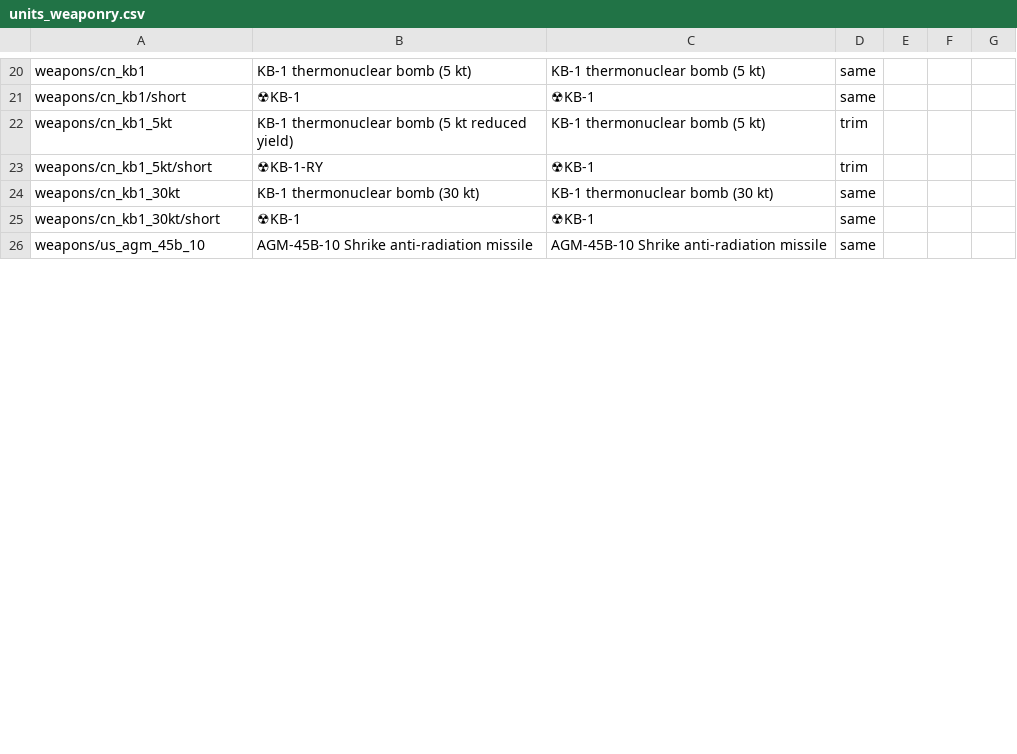
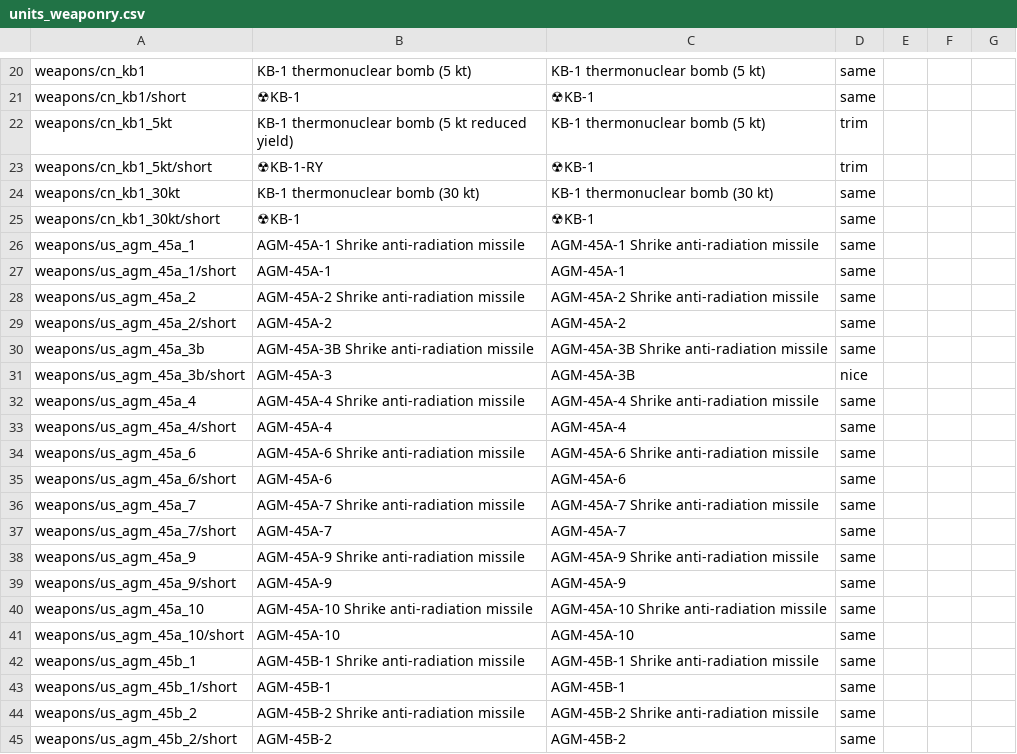
Before and after one commit to mikechuy/SCAM, a CSV file: units_weaponry.csv, drawn as a sheet; only a part is shown, gaps mark what is left out; the shorter side is filled out with more unchanged rows; the diff covers the shown part only.

```diff
--- a/units_weaponry.csv
+++ b/units_weaponry.csv
@@ -25 +25,21 @@ weapons/cn_kb1_30kt;KB-1 thermonuclear bomb (30 kt);KB-1 thermonuclear bomb (30
 weapons/cn_kb1_30kt/short;☢KB-1;☢KB-1;same;;;
+weapons/us_agm_45a_1;AGM-45A-1 Shrike anti-radiation missile;AGM-45A-1 Shrike anti-radiation missile;same;;;
+weapons/us_agm_45a_1/short;AGM-45A-1;AGM-45A-1;same;;;
+weapons/us_agm_45a_2;AGM-45A-2 Shrike anti-radiation missile;AGM-45A-2 Shrike anti-radiation missile;same;;;
+weapons/us_agm_45a_2/short;AGM-45A-2;AGM-45A-2;same;;;
+weapons/us_agm_45a_3b;AGM-45A-3B Shrike anti-radiation missile;AGM-45A-3B Shrike anti-radiation missile;same;;;
+weapons/us_agm_45a_3b/short;AGM-45A-3;AGM-45A-3B;nice;;;
+weapons/us_agm_45a_4;AGM-45A-4 Shrike anti-radiation missile;AGM-45A-4 Shrike anti-radiation missile;same;;;
+weapons/us_agm_45a_4/short;AGM-45A-4;AGM-45A-4;same;;;
+weapons/us_agm_45a_6;AGM-45A-6 Shrike anti-radiation missile;AGM-45A-6 Shrike anti-radiation missile;same;;;
+weapons/us_agm_45a_6/short;AGM-45A-6;AGM-45A-6;same;;;
+weapons/us_agm_45a_7;AGM-45A-7 Shrike anti-radiation missile;AGM-45A-7 Shrike anti-radiation missile;same;;;
+weapons/us_agm_45a_7/short;AGM-45A-7;AGM-45A-7;same;;;
+weapons/us_agm_45a_9;AGM-45A-9 Shrike anti-radiation missile;AGM-45A-9 Shrike anti-radiation missile;same;;;
+weapons/us_agm_45a_9/short;AGM-45A-9;AGM-45A-9;same;;;
+weapons/us_agm_45a_10;AGM-45A-10 Shrike anti-radiation missile;AGM-45A-10 Shrike anti-radiation missile;same;;;
+weapons/us_agm_45a_10/short;AGM-45A-10;AGM-45A-10;same;;;
+weapons/us_agm_45b_1;AGM-45B-1 Shrike anti-radiation missile;AGM-45B-1 Shrike anti-radiation missile;same;;;
+weapons/us_agm_45b_1/short;AGM-45B-1;AGM-45B-1;same;;;
+weapons/us_agm_45b_2;AGM-45B-2 Shrike anti-radiation missile;AGM-45B-2 Shrike anti-radiation missile;same;;;
+weapons/us_agm_45b_2/short;AGM-45B-2;AGM-45B-2;same;;;
```
Also changed, not shown: 10 added rows and 2 edited cells elsewhere in this file, controls.csv, inf.csv, 3 other files.
